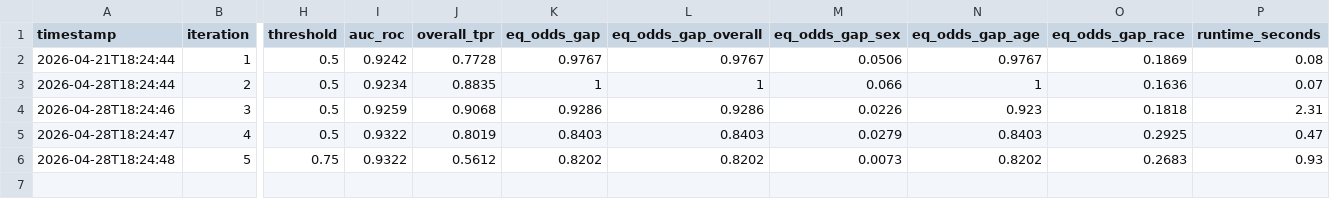
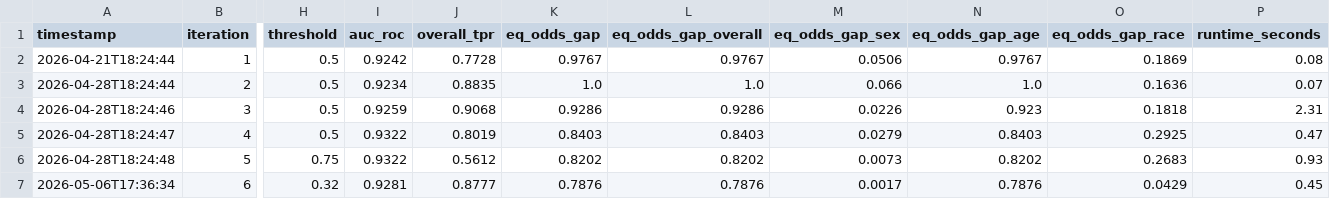
Before and after one commit to olivianathan/Auto-Researcher-Capstone-Project-Spring26, a CSV file: experiment_log.csv, drawn as a sheet; only a part is shown, gaps mark what is left out; rows hold the shown columns only; the diff names each change by its address in the sheet, - before the commit and + after, or states it on an @@ line.

```diff
--- a/experiment_log.csv
+++ b/experiment_log.csv
-K3 (eq_odds_gap): 1
+K3 (eq_odds_gap): 1.0
-L3 (eq_odds_gap_overall): 1
+L3 (eq_odds_gap_overall): 1.0
-N3 (eq_odds_gap_age): 1
+N3 (eq_odds_gap_age): 1.0
+row 7: 2026-05-06T17:36:34 | 6 | 0.32 | 0.9281 | 0.8777 | 0.7876 | 0.7876 | 0.0017 | 0.7876 | 0.0429 | 0.45
```
Also changed, not shown: 4 other files.
